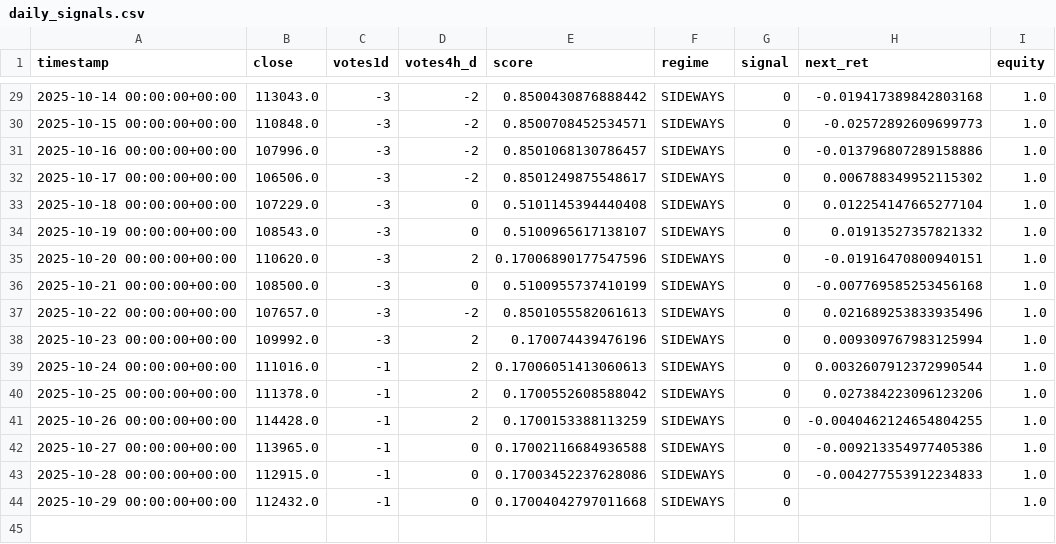
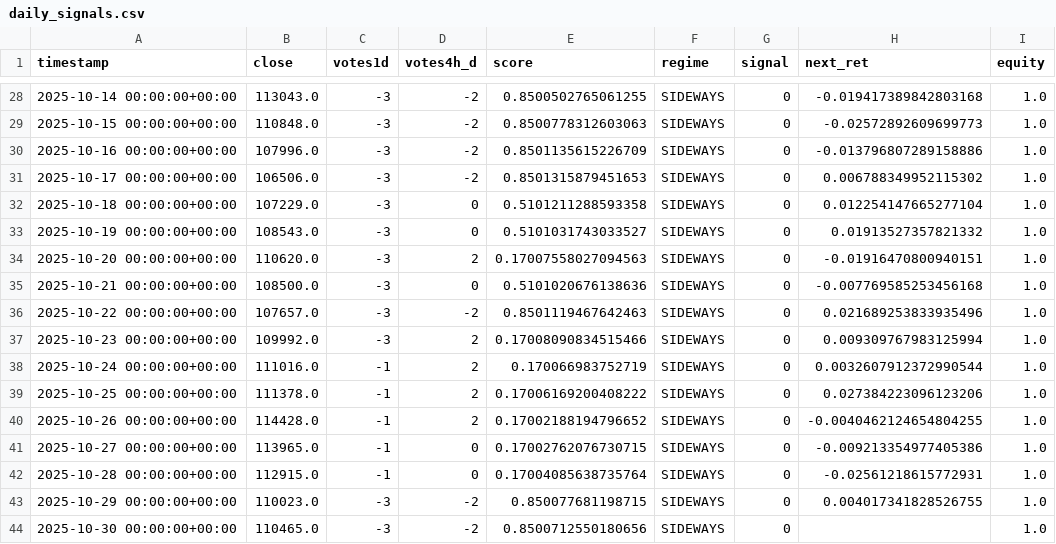
Before and after one commit to davidvelo/btc_signal.json, a CSV file: reports/daily_signals.csv, drawn as a sheet; only a part is shown, gaps mark what is left out; the diff covers the shown part only.

```diff
--- a/reports/daily_signals.csv
+++ b/reports/daily_signals.csv
@@ -29,16 +28,17 @@ timestamp,close,votes1d,votes4h_d,score,regime,signal,next_ret,equity
-2025-10-14 00:00:00+00:00,113043.0,-3,-2,0.8500430876888442,SIDEWAYS,0,-0.019417389842803168,1.0
-2025-10-15 00:00:00+00:00,110848.0,-3,-2,0.8500708452534571,SIDEWAYS,0,-0.02572892609699773,1.0
-2025-10-16 00:00:00+00:00,107996.0,-3,-2,0.8501068130786457,SIDEWAYS,0,-0.013796807289158886,1.0
-2025-10-17 00:00:00+00:00,106506.0,-3,-2,0.8501249875548617,SIDEWAYS,0,0.006788349952115302,1.0
-2025-10-18 00:00:00+00:00,107229.0,-3,0,0.5101145394440408,SIDEWAYS,0,0.012254147665277104,1.0
-2025-10-19 00:00:00+00:00,108543.0,-3,0,0.5100965617138107,SIDEWAYS,0,0.01913527357821332,1.0
-2025-10-20 00:00:00+00:00,110620.0,-3,2,0.17006890177547596,SIDEWAYS,0,-0.01916470800940151,1.0
-2025-10-21 00:00:00+00:00,108500.0,-3,0,0.5100955737410199,SIDEWAYS,0,-0.007769585253456168,1.0
-2025-10-22 00:00:00+00:00,107657.0,-3,-2,0.8501055582061613,SIDEWAYS,0,0.021689253833935496,1.0
-2025-10-23 00:00:00+00:00,109992.0,-3,2,0.170074439476196,SIDEWAYS,0,0.009309767983125994,1.0
-2025-10-24 00:00:00+00:00,111016.0,-1,2,0.17006051413060613,SIDEWAYS,0,0.0032607912372990544,1.0
-2025-10-25 00:00:00+00:00,111378.0,-1,2,0.1700552608588042,SIDEWAYS,0,0.027384223096123206,1.0
-2025-10-26 00:00:00+00:00,114428.0,-1,2,0.1700153388113259,SIDEWAYS,0,-0.0040462124654804255,1.0
-2025-10-27 00:00:00+00:00,113965.0,-1,0,0.17002116684936588,SIDEWAYS,0,-0.009213354977405386,1.0
-2025-10-28 00:00:00+00:00,112915.0,-1,0,0.17003452237628086,SIDEWAYS,0,-0.004277553912234833,1.0
-2025-10-29 00:00:00+00:00,112432.0,-1,0,0.17004042797011668,SIDEWAYS,0,,1.0
+2025-10-14 00:00:00+00:00,113043.0,-3,-2,0.8500502765061255,SIDEWAYS,0,-0.019417389842803168,1.0
+2025-10-15 00:00:00+00:00,110848.0,-3,-2,0.8500778312603063,SIDEWAYS,0,-0.02572892609699773,1.0
+2025-10-16 00:00:00+00:00,107996.0,-3,-2,0.8501135615226709,SIDEWAYS,0,-0.013796807289158886,1.0
+2025-10-17 00:00:00+00:00,106506.0,-3,-2,0.8501315879451653,SIDEWAYS,0,0.006788349952115302,1.0
+2025-10-18 00:00:00+00:00,107229.0,-3,0,0.5101211288593358,SIDEWAYS,0,0.012254147665277104,1.0
+2025-10-19 00:00:00+00:00,108543.0,-3,0,0.5101031743033527,SIDEWAYS,0,0.01913527357821332,1.0
+2025-10-20 00:00:00+00:00,110620.0,-3,2,0.17007558027094563,SIDEWAYS,0,-0.01916470800940151,1.0
+2025-10-21 00:00:00+00:00,108500.0,-3,0,0.5101020676138636,SIDEWAYS,0,-0.007769585253456168,1.0
+2025-10-22 00:00:00+00:00,107657.0,-3,-2,0.8501119467642463,SIDEWAYS,0,0.021689253833935496,1.0
+2025-10-23 00:00:00+00:00,109992.0,-3,2,0.17008090834515466,SIDEWAYS,0,0.009309767983125994,1.0
+2025-10-24 00:00:00+00:00,111016.0,-1,2,0.170066983752719,SIDEWAYS,0,0.0032607912372990544,1.0
+2025-10-25 00:00:00+00:00,111378.0,-1,2,0.17006169200408222,SIDEWAYS,0,0.027384223096123206,1.0
+2025-10-26 00:00:00+00:00,114428.0,-1,2,0.17002188194796652,SIDEWAYS,0,-0.0040462124654804255,1.0
+2025-10-27 00:00:00+00:00,113965.0,-1,0,0.17002762076730715,SIDEWAYS,0,-0.009213354977405386,1.0
+2025-10-28 00:00:00+00:00,112915.0,-1,0,0.17004085638735764,SIDEWAYS,0,-0.02561218615772931,1.0
+2025-10-29 00:00:00+00:00,110023.0,-3,-2,0.850077681198715,SIDEWAYS,0,0.004017341828526755,1.0
+2025-10-30 00:00:00+00:00,110465.0,-3,-2,0.8500712550180656,SIDEWAYS,0,,1.0
```
Also changed, not shown: 1 removed row and 29 edited cells elsewhere in this file, 1 other file.
